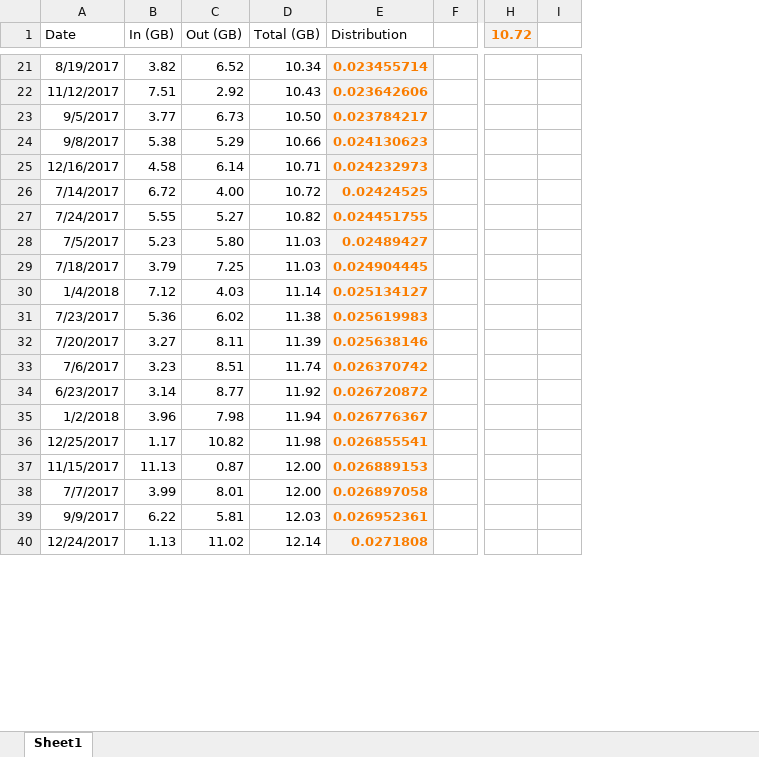
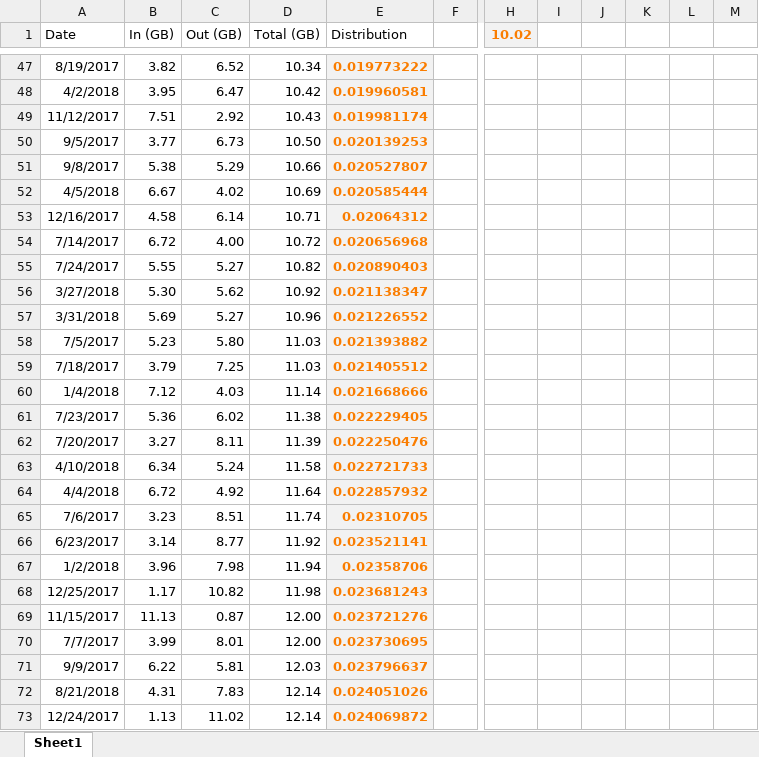
Before and after one commit to belcherjohn/InternetUsage, an Excel workbook: Usage.xlsx, sheet Sheet1, drawn as a sheet; only a part is shown, gaps mark what is left out; values as stored, in another font and other column widths than the file's, no borders; charts and pictures and table styles not drawn; removed rows and columns are numbered as before the commit, all else as after; rows hold the shown columns only; the diff covers the shown part only; the diff names each change by its address in the sheet, - before the commit and + after, or states it on an @@ line.

```diff
--- a/Usage.xlsx (sheet Sheet1)
+++ b/Usage.xlsx (sheet Sheet1)
-column H (10.72), empty
-column I, empty
+column H (10.02), empty
+column I, empty
+column J, empty
+column K, empty
+column L, empty
+column M, empty
-E47 (Distribution): 0.023455714
+E47 (Distribution): 0.019773222
+row 48: 4/2/2018 | 3.95 | 6.47 | 10.42 | 0.019960581
-E49 (Distribution): 0.023642606
+E49 (Distribution): 0.019981174
-E50 (Distribution): 0.023784217
+E50 (Distribution): 0.020139253
-E51 (Distribution): 0.024130623
+E51 (Distribution): 0.020527807
+row 52: 4/5/2018 | 6.67 | 4.02 | 10.69 | 0.020585444
-E53 (Distribution): 0.024232973
+E53 (Distribution): 0.02064312
-E54 (Distribution): 0.02424525
+E54 (Distribution): 0.020656968
-E55 (Distribution): 0.024451755
+E55 (Distribution): 0.020890403
+row 56: 3/27/2018 | 5.30 | 5.62 | 10.92 | 0.021138347
+row 57: 3/31/2018 | 5.69 | 5.27 | 10.96 | 0.021226552
-E58 (Distribution): 0.02489427
+E58 (Distribution): 0.021393882
-E59 (Distribution): 0.024904445
+E59 (Distribution): 0.021405512
-E60 (Distribution): 0.025134127
+E60 (Distribution): 0.021668666
-E61 (Distribution): 0.025619983
+E61 (Distribution): 0.022229405
-E62 (Distribution): 0.025638146
+E62 (Distribution): 0.022250476
+row 63: 4/10/2018 | 6.34 | 5.24 | 11.58 | 0.022721733
+row 64: 4/4/2018 | 6.72 | 4.92 | 11.64 | 0.022857932
-E65 (Distribution): 0.026370742
+E65 (Distribution): 0.02310705
-E66 (Distribution): 0.026720872
+E66 (Distribution): 0.023521141
-E67 (Distribution): 0.026776367
+E67 (Distribution): 0.02358706
-E68 (Distribution): 0.026855541
+E68 (Distribution): 0.023681243
-E69 (Distribution): 0.026889153
+E69 (Distribution): 0.023721276
-E70 (Distribution): 0.026897058
+E70 (Distribution): 0.023730695
-E71 (Distribution): 0.026952361
+E71 (Distribution): 0.023796637
+row 72: 8/21/2018 | 4.31 | 7.83 | 12.14 | 0.024051026
-E73 (Distribution): 0.0271808
+E73 (Distribution): 0.024069872
```
Also changed, not shown: 313 added rows, 216 edited cells and cell formats elsewhere in this sheet, charts or pictures, 1 other file.
